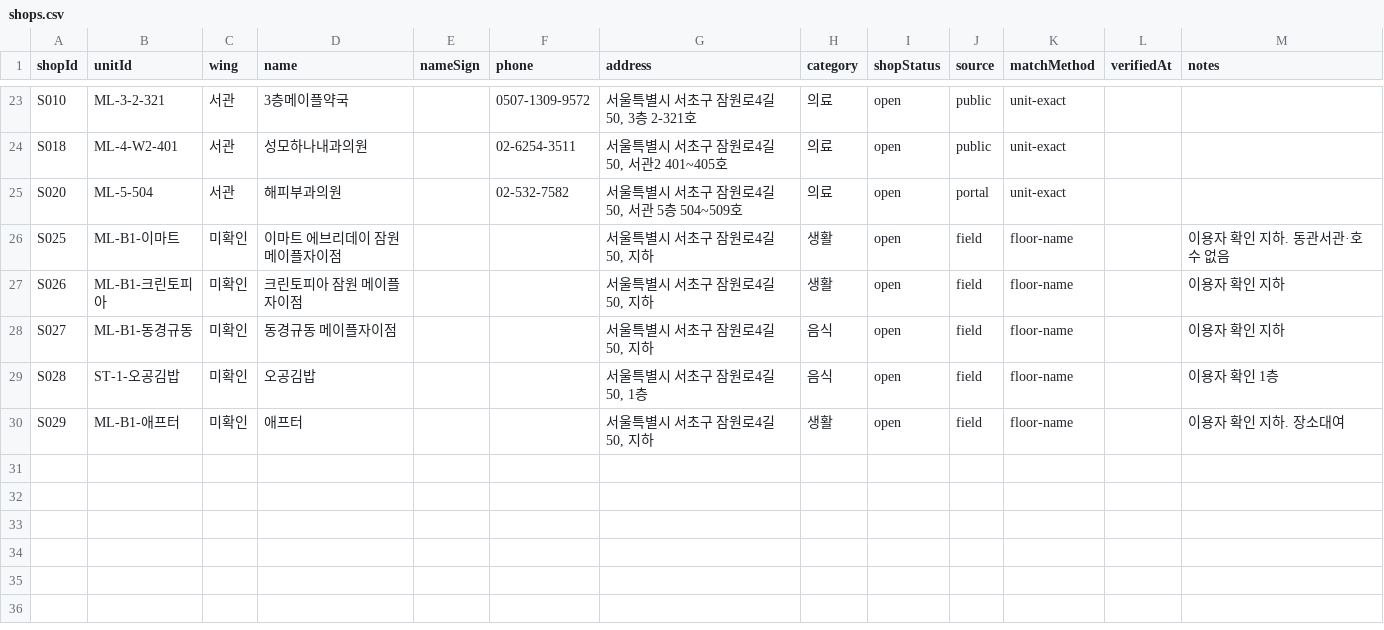
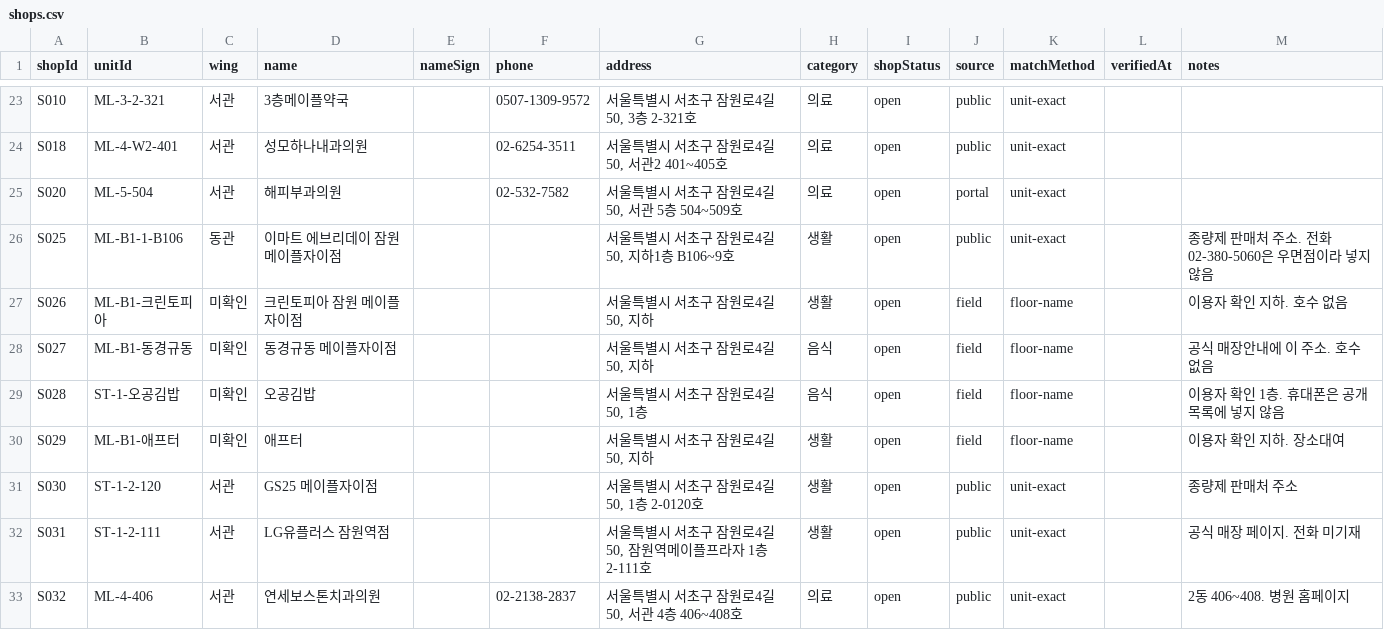
Before and after one commit to blanciel1977-lab/jamwon-maple-plaza, a CSV file: data/shops.csv, drawn as a sheet; only a part is shown, gaps mark what is left out; the diff covers the shown part only.

```diff
--- a/data/shops.csv
+++ b/data/shops.csv
@@ -25,6 +25,9 @@ S018,ML-4-W2-401,서관,성모하나내과의원,,02-6254-3511,"서울특별시
 S020,ML-5-504,서관,해피부과의원,,02-532-7582,"서울특별시 서초구 잠원로4길 50, 서관 5층 504~509호",의료,open,portal,unit-exact,,
-S025,ML-B1-이마트,미확인,이마트 에브리데이 잠원메이플자이점,,,"서울특별시 서초구 잠원로4길 50, 지하",생활,open,field,floor-name,,이용자 확인 지하. 동관서관·호수 없음
-S026,ML-B1-크린토피아,미확인,크린토피아 잠원 메이플자이점,,,"서울특별시 서초구 잠원로4길 50, 지하",생활,open,field,floor-name,,이용자 확인 지하
-S027,ML-B1-동경규동,미확인,동경규동 메이플자이점,,,"서울특별시 서초구 잠원로4길 50, 지하",음식,open,field,floor-name,,이용자 확인 지하
-S028,ST-1-오공김밥,미확인,오공김밥,,,"서울특별시 서초구 잠원로4길 50, 1층",음식,open,field,floor-name,,이용자 확인 1층
+S025,ML-B1-1-B106,동관,이마트 에브리데이 잠원메이플자이점,,,"서울특별시 서초구 잠원로4길 50, 지하1층 B106~9호",생활,open,public,unit-exact,,종량제 판매처 주소. 전화 02-380-5060은 우면점이라 넣지 않음
+S026,ML-B1-크린토피아,미확인,크린토피아 잠원 메이플자이점,,,"서울특별시 서초구 잠원로4길 50, 지하",생활,open,field,floor-name,,이용자 확인 지하. 호수 없음
+S027,ML-B1-동경규동,미확인,동경규동 메이플자이점,,,"서울특별시 서초구 잠원로4길 50, 지하",음식,open,field,floor-name,,공식 매장안내에 이 주소. 호수 없음
+S028,ST-1-오공김밥,미확인,오공김밥,,,"서울특별시 서초구 잠원로4길 50, 1층",음식,open,field,floor-name,,이용자 확인 1층. 휴대폰은 공개 목록에 넣지 않음
 S029,ML-B1-애프터,미확인,애프터,,,"서울특별시 서초구 잠원로4길 50, 지하",생활,open,field,floor-name,,이용자 확인 지하. 장소대여
+S030,ST-1-2-120,서관,GS25 메이플자이점,,,"서울특별시 서초구 잠원로4길 50, 1층 2-0120호",생활,open,public,unit-exact,,종량제 판매처 주소
+S031,ST-1-2-111,서관,LG유플러스 잠원역점,,,"서울특별시 서초구 잠원로4길 50, 잠원역메이플프라자 1층 2-111호",생활,open,public,unit-exact,,공식 매장 페이지. 전화 미기재
+S032,ML-4-406,서관,연세보스톤치과의원,,02-2138-2837,"서울특별시 서초구 잠원로4길 50, 서관 4층 406~408호",의료,open,public,unit-exact,,2동 406~408. 병원 홈페이지
```
Also changed, not shown: 8 added rows and 3 edited cells elsewhere in this file, data/shops_unmatched.csv, 1 other file.
